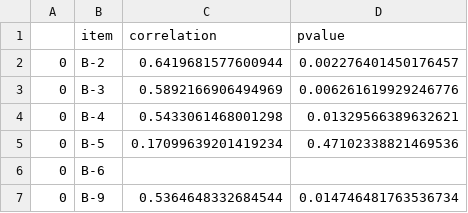
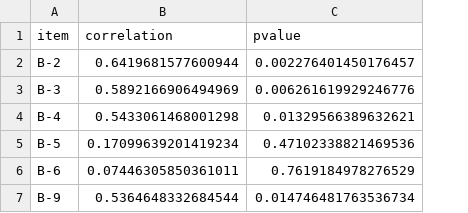
Before and after one commit to ncukondo/Local-adaptation-of-generic-rubrics-to-implement-outcome-based-education, a CSV file: output/spearmanr_correlation.csv, drawn as a sheet; removed rows and columns are numbered as before the commit, all else as after; the diff names each change by its address in the sheet, - before the commit and + after, or states it on an @@ line.

```diff
--- a/output/spearmanr_correlation.csv
+++ b/output/spearmanr_correlation.csv
-column A, rows 2-7: all 0
-B6 (correlation): (empty)
+B6 (correlation): 0.07446305850361011
-C6 (pvalue): (empty)
+C6 (pvalue): 0.7619184978276529
```
Also changed, not shown: output/pearsonr_correlation.csv, 4 other files.
